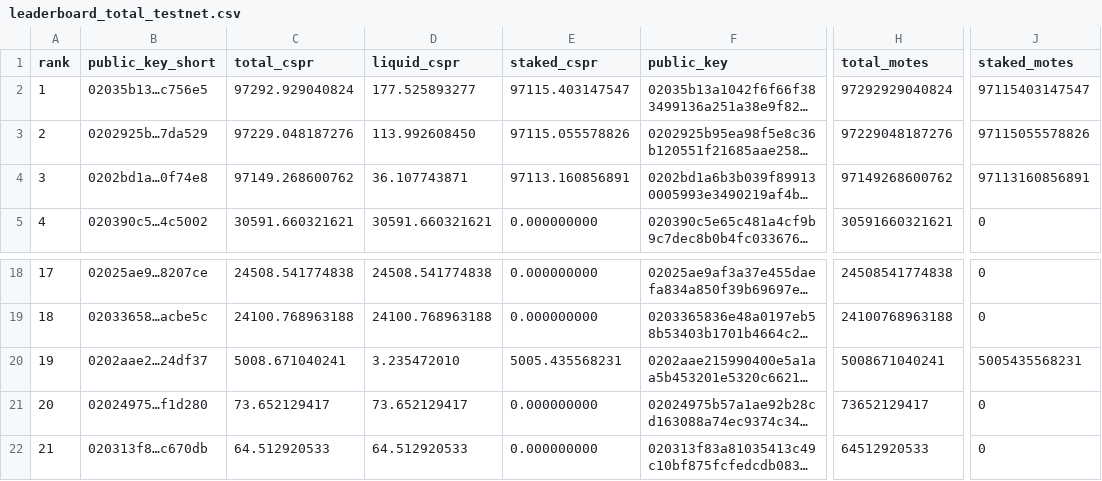
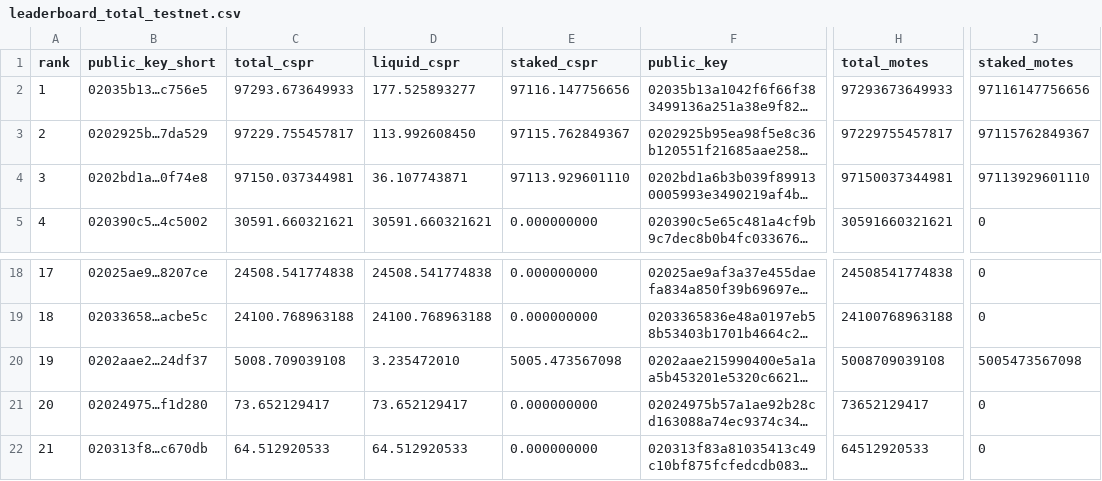
Before and after one commit to dorito-cm/casper-testnet-leaderboard, a CSV file: leaderboard_total_testnet.csv, drawn as a sheet; only a part is shown, gaps mark what is left out; long unchanged cells end in …; the diff names each change by its address in the sheet, - before the commit and + after, or states it on an @@ line.

Commit message:
Auto-update leaderboard

```diff
--- a/leaderboard_total_testnet.csv
+++ b/leaderboard_total_testnet.csv
-C2 (total_cspr): 97292.929040824
+C2 (total_cspr): 97293.673649933
-E2 (staked_cspr): 97115.403147547
+E2 (staked_cspr): 97116.147756656
-H2 (total_motes): 97292929040824
+H2 (total_motes): 97293673649933
-J2 (staked_motes): 97115403147547
+J2 (staked_motes): 97116147756656
-C3 (total_cspr): 97229.048187276
+C3 (total_cspr): 97229.755457817
-E3 (staked_cspr): 97115.055578826
+E3 (staked_cspr): 97115.762849367
-H3 (total_motes): 97229048187276
+H3 (total_motes): 97229755457817
-J3 (staked_motes): 97115055578826
+J3 (staked_motes): 97115762849367
-C4 (total_cspr): 97149.268600762
+C4 (total_cspr): 97150.037344981
-E4 (staked_cspr): 97113.160856891
+E4 (staked_cspr): 97113.929601110
-H4 (total_motes): 97149268600762
+H4 (total_motes): 97150037344981
-J4 (staked_motes): 97113160856891
+J4 (staked_motes): 97113929601110
-C20 (total_cspr): 5008.671040241
+C20 (total_cspr): 5008.709039108
-E20 (staked_cspr): 5005.435568231
+E20 (staked_cspr): 5005.473567098
-H20 (total_motes): 5008671040241
+H20 (total_motes): 5008709039108
-J20 (staked_motes): 5005435568231
+J20 (staked_motes): 5005473567098
```
Also changed, not shown: 1 other file.
